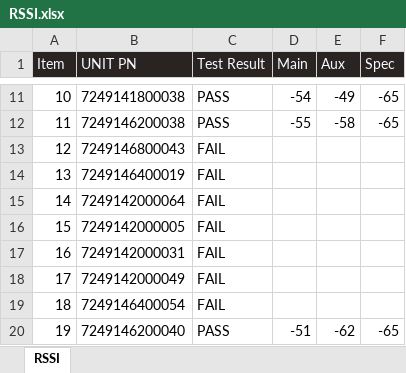
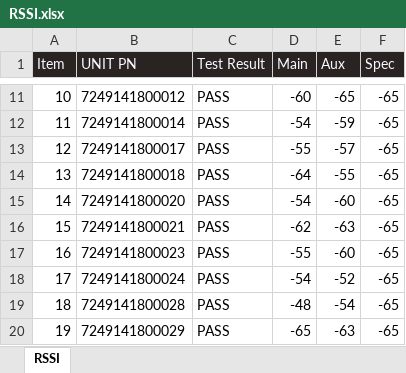
Before and after one commit to a22057916w/python_advance, an Excel workbook: Auto_RRSIandWiFiSAR_Report/output/WillyWJ_Chen/RSSI.xlsx, sheet RSSI, drawn as a sheet; only a part is shown, gaps mark what is left out; values as stored, in another font and other column widths than the file's, no borders; charts and pictures not drawn; the diff covers the shown part only; the diff names each change by its address in the sheet, - before the commit and + after, or states it on an @@ line.

Commit message:
test revision 1.0.0.4

```diff
--- a/Auto_RRSIandWiFiSAR_Report/output/WillyWJ_Chen/RSSI.xlsx (sheet RSSI)
+++ b/Auto_RRSIandWiFiSAR_Report/output/WillyWJ_Chen/RSSI.xlsx (sheet RSSI)
-B11 (UNIT PN): 7249141800038
+B11 (UNIT PN): 7249141800012
-D11 (Main): -54
+D11 (Main): -60
-E11 (Aux): -49
+E11 (Aux): -65
-B12 (UNIT PN): 7249146200038
+B12 (UNIT PN): 7249141800014
-D12 (Main): -55
+D12 (Main): -54
-E12 (Aux): -58
+E12 (Aux): -59
-B13 (UNIT PN): 7249146800043
+B13 (UNIT PN): 7249141800017
-C13:C19 (Test Result): FAIL
+C13:C19 (Test Result): PASS
-D13 (Main): (empty)
+D13 (Main): -55
-E13 (Aux): (empty)
+E13 (Aux): -57
-F13:F19 (Spec): (empty)
+F13:F19 (Spec): -65
-B14 (UNIT PN): 7249146400019
+B14 (UNIT PN): 7249141800018
-D14 (Main): (empty)
+D14 (Main): -64
-E14 (Aux): (empty)
+E14 (Aux): -55
-B15 (UNIT PN): 7249142000064
+B15 (UNIT PN): 7249141800020
-D15 (Main): (empty)
+D15 (Main): -54
-E15 (Aux): (empty)
+E15 (Aux): -60
-B16 (UNIT PN): 7249142000005
+B16 (UNIT PN): 7249141800021
-D16 (Main): (empty)
+D16 (Main): -62
-E16 (Aux): (empty)
+E16 (Aux): -63
-B17 (UNIT PN): 7249142000031
+B17 (UNIT PN): 7249141800023
-D17 (Main): (empty)
+D17 (Main): -55
-E17 (Aux): (empty)
+E17 (Aux): -60
-B18 (UNIT PN): 7249142000049
+B18 (UNIT PN): 7249141800024
-D18 (Main): (empty)
+D18 (Main): -54
-E18 (Aux): (empty)
+E18 (Aux): -52
-B19 (UNIT PN): 7249146400054
+B19 (UNIT PN): 7249141800028
-D19 (Main): (empty)
+D19 (Main): -48
-E19 (Aux): (empty)
+E19 (Aux): -54
-B20 (UNIT PN): 7249146200040
+B20 (UNIT PN): 7249141800029
-D20 (Main): -51
+D20 (Main): -65
-E20 (Aux): -62
+E20 (Aux): -63
```
Also changed, not shown: 978 edited cells elsewhere in this sheet, Auto_RRSIandWiFiSAR_Report/output/WillyWJ_Chen/WiFiSARQUERY.xlsx, 2 other files.
